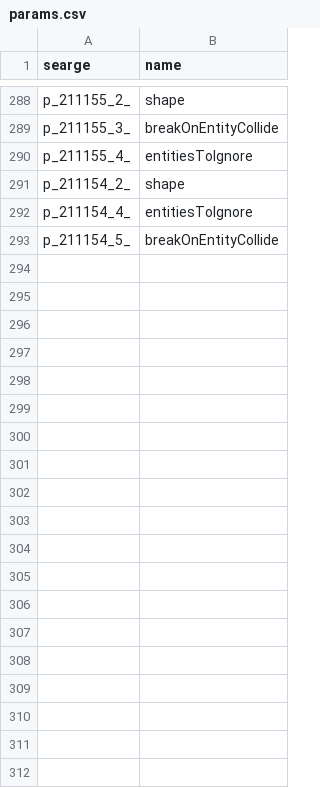
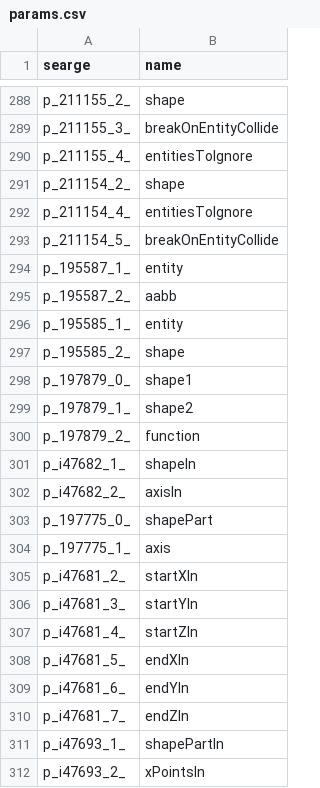
Before and after one commit to Hallowizer/1.13-MCP-Mappings, a CSV file: mappings/params.csv, drawn as a sheet; only a part is shown, gaps mark what is left out; the diff covers the shown part only.

```diff
--- a/mappings/params.csv
+++ b/mappings/params.csv
@@ -293 +293,20 @@ p_211154_4_,entitiesToIgnore
 p_211154_5_,breakOnEntityCollide
+p_195587_1_,entity
+p_195587_2_,aabb
+p_195585_1_,entity
+p_195585_2_,shape
+p_197879_0_,shape1
+p_197879_1_,shape2
+p_197879_2_,function
+p_i47682_1_,shapeIn
+p_i47682_2_,axisIn
+p_197775_0_,shapePart
+p_197775_1_,axis
+p_i47681_2_,startXIn
+p_i47681_3_,startYIn
+p_i47681_4_,startZIn
+p_i47681_5_,endXIn
+p_i47681_6_,endYIn
+p_i47681_7_,endZIn
+p_i47693_1_,shapePartIn
+p_i47693_2_,xPointsIn
```
Also changed, not shown: 11 added rows elsewhere in this file, mappings/fields.csv, mappings/methods.csv.
